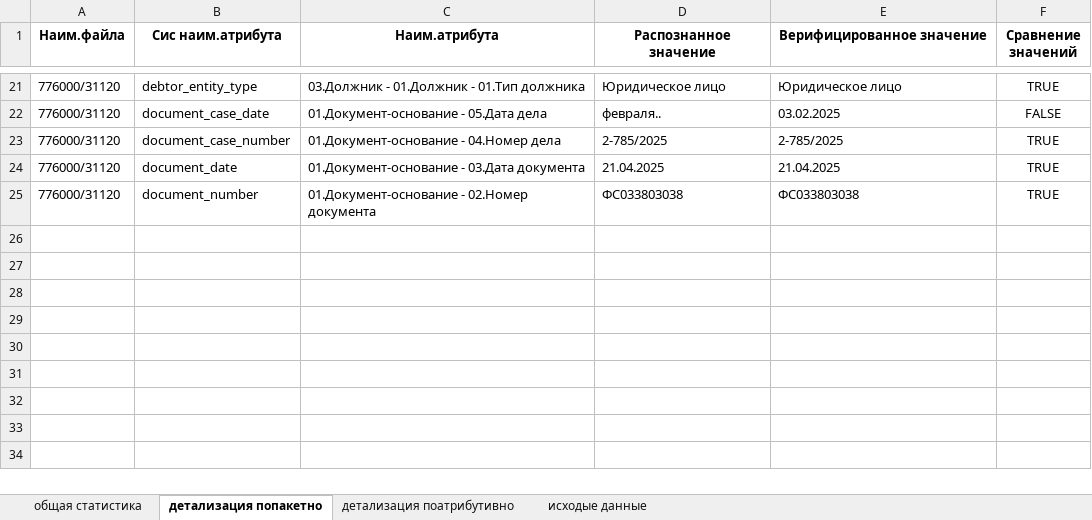
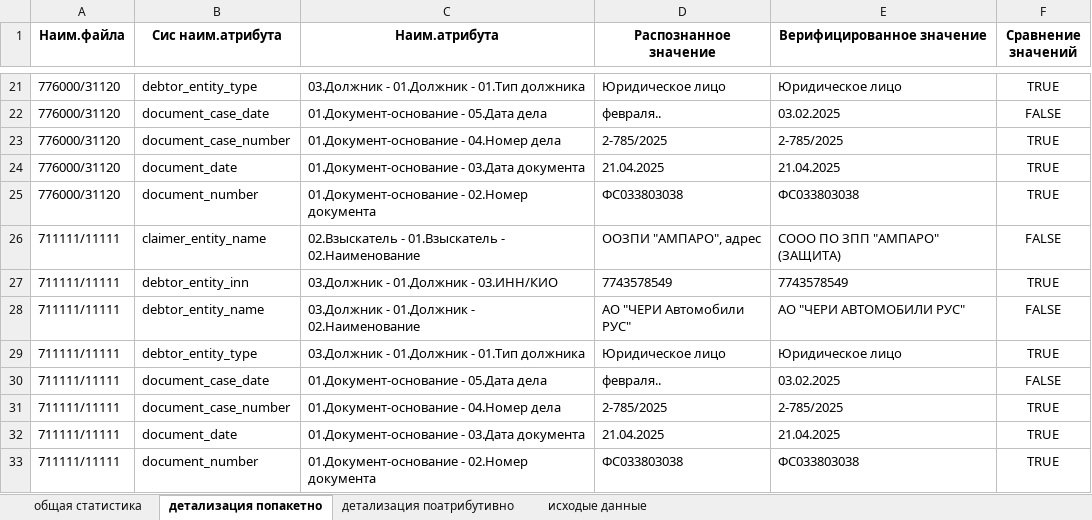
Before and after one commit to Nikolay94-byte/count_statistics_edo_id, an Excel workbook: data/OUTPUT/OUTPUT_REPORTS/LABOUR_COMMISSION_09_06_2025_report.xlsx, sheet детализация попакетно, drawn as a sheet; only a part is shown, gaps mark what is left out; values as stored, in another font and other column widths than the file's, no borders; the diff names each change by its address in the sheet, - before the commit and + after, or states it on an @@ line.

```diff
--- a/data/OUTPUT/OUTPUT_REPORTS/LABOUR_COMMISSION_09_06_2025_report.xlsx (sheet детализация попакетно)
+++ b/data/OUTPUT/OUTPUT_REPORTS/LABOUR_COMMISSION_09_06_2025_report.xlsx (sheet детализация попакетно)
+row 26: 711111/11111 | claimer_entity_name | 02.Взыскатель - 01.Взыскатель - 02.Наименование | ООЗПИ "АМПАРО", адрес | СООО ПО ЗПП "АМПАРО" (ЗАЩИТА) | FALSE
+row 27: 711111/11111 | debtor_entity_inn | 03.Должник - 01.Должник - 03.ИНН/КИО | 7743578549 | 7743578549 | TRUE
+row 28: 711111/11111 | debtor_entity_name | 03.Должник - 01.Должник - 02.Наименование | АО "ЧЕРИ Автомобили РУС" | АО "ЧЕРИ АВТОМОБИЛИ РУС" | FALSE
+row 29: 711111/11111 | debtor_entity_type | 03.Должник - 01.Должник - 01.Тип должника | Юридическое лицо | Юридическое лицо | TRUE
+row 30: 711111/11111 | document_case_date | 01.Документ-основание - 05.Дата дела | февраля.. | 03.02.2025 | FALSE
+row 31: 711111/11111 | document_case_number | 01.Документ-основание - 04.Номер дела | 2-785/2025 | 2-785/2025 | TRUE
+row 32: 711111/11111 | document_date | 01.Документ-основание - 03.Дата документа | 21.04.2025 | 21.04.2025 | TRUE
+row 33: 711111/11111 | document_number | 01.Документ-основание - 02.Номер документа | ФС033803038 | ФС033803038 | TRUE
```
Also changed, not shown: sheet исходые данные, sheet общая статистика, sheet детализация поатрибутивно, data/INPUT/LABOUR_COMMISSION_09_06_2025.xlsx, data/OUTPUT/INPUT_DATA_FORMAT_XLSX/APPLICATION/LABOUR_COMMISSION_09_06_2025_APPLICATION_FOR_THE_RECOVERY.xlsx, 10 other files.
